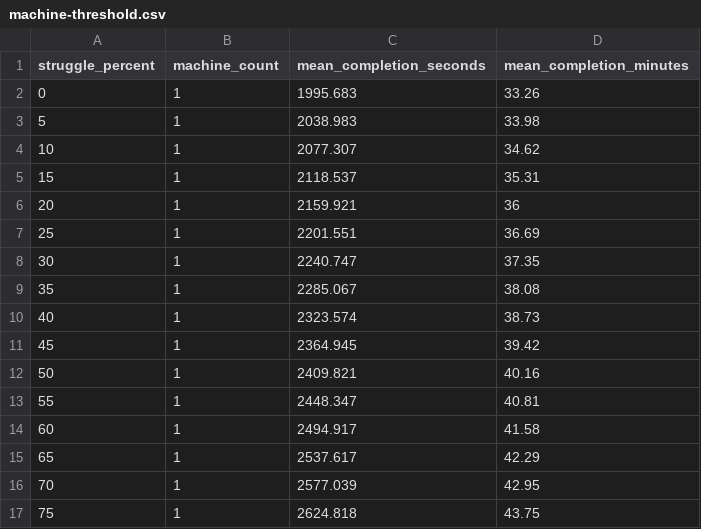
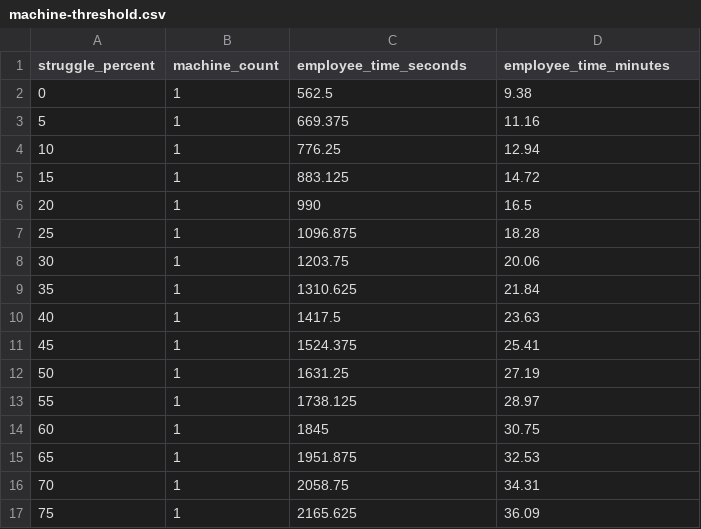
Before and after one commit to mohamedelsayed-0/ESC102, a CSV file: Beta-Simulation/outputs/machine-threshold.csv, drawn as a sheet; only a part is shown; the diff covers the shown part only.

Commit message:
Align machine model with employee-time metric

```diff
--- a/Beta-Simulation/outputs/machine-threshold.csv
+++ b/Beta-Simulation/outputs/machine-threshold.csv
@@ -1,17 +1,17 @@
-struggle_percent,machine_count,mean_completion_seconds,mean_completion_minutes
-0,1,1995.683,33.26
-5,1,2038.983,33.98
-10,1,2077.307,34.62
-15,1,2118.537,35.31
-20,1,2159.921,36
-25,1,2201.551,36.69
-30,1,2240.747,37.35
-35,1,2285.067,38.08
-40,1,2323.574,38.73
-45,1,2364.945,39.42
-50,1,2409.821,40.16
-55,1,2448.347,40.81
-60,1,2494.917,41.58
-65,1,2537.617,42.29
-70,1,2577.039,42.95
-75,1,2624.818,43.75
+struggle_percent,machine_count,employee_time_seconds,employee_time_minutes
+0,1,562.5,9.38
+5,1,669.375,11.16
+10,1,776.25,12.94
+15,1,883.125,14.72
+20,1,990,16.5
+25,1,1096.875,18.28
+30,1,1203.75,20.06
+35,1,1310.625,21.84
+40,1,1417.5,23.63
+45,1,1524.375,25.41
+50,1,1631.25,27.19
+55,1,1738.125,28.97
+60,1,1845,30.75
+65,1,1951.875,32.53
+70,1,2058.75,34.31
+75,1,2165.625,36.09
```
Also changed, not shown: 52 edited cells elsewhere in this file, 11 other files.
